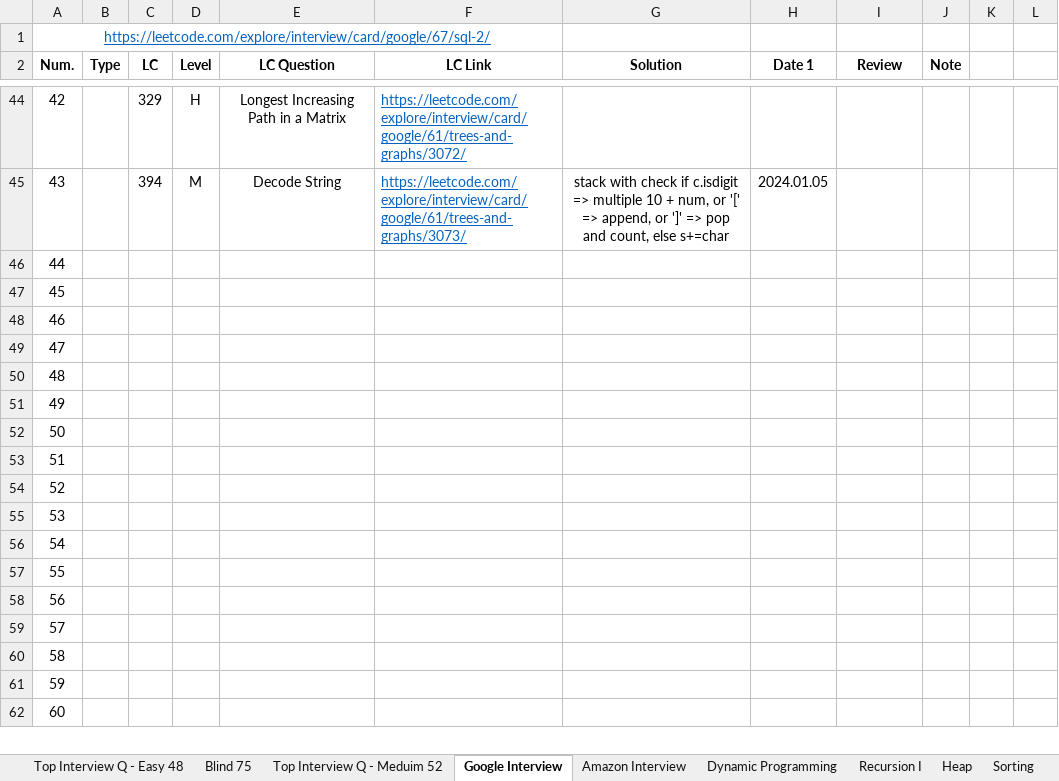
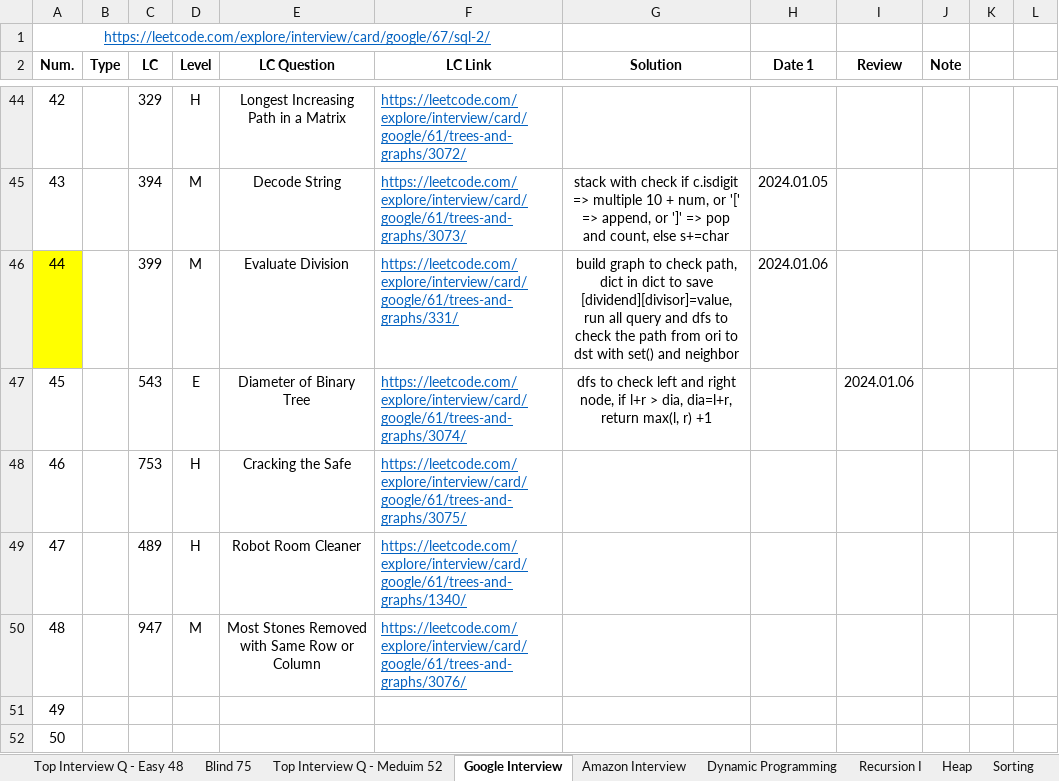
Before and after one commit to Ylieo816/Learning-Leetcode, an Excel workbook: LC Practice Progress.xlsx, sheet Google Interview, drawn as a sheet; only a part is shown, gaps mark what is left out; the shorter side is filled out with more unchanged rows; values as stored, in another font and other column widths than the file's, no borders; the diff names each change by its address in the sheet, - before the commit and + after, or states it on an @@ line.

Commit message:
[20240106] Google Interview (85) 40-43

```diff
--- a/LC Practice Progress.xlsx (sheet Google Interview)
+++ b/LC Practice Progress.xlsx (sheet Google Interview)
-A46 fill: none
+A46 fill: #FFFF00
-C46 (LC): (empty)
+C46 (LC): 399
-D46 (Level): (empty)
+D46 (Level): M
-E46 (LC Question): (empty)
+E46 (LC Question): Evaluate Division
-F46 (LC Link): (empty)
+F46 (LC Link): https://leetcode.com/explore/interview/card/google/61/trees-and-graphs/331/
-G46 (Solution): (empty)
+G46 (Solution): build graph to check path, dict in dict to save [dividend][divisor]=value, run all query and dfs to check the path from ori to dst with set() and neighbor
-H46 (Date 1): (empty)
+H46 (Date 1): 2024.01.06
-C47 (LC): (empty)
+C47 (LC): 543
-D47 (Level): (empty)
+D47 (Level): E
-E47 (LC Question): (empty)
+E47 (LC Question): Diameter of Binary Tree
-F47 (LC Link): (empty)
+F47 (LC Link): https://leetcode.com/explore/interview/card/google/61/trees-and-graphs/3074/
-G47 (Solution): (empty)
+G47 (Solution): dfs to check left and right node, if l+r > dia, dia=l+r, return max(l, r) +1
-I47 (Review): (empty)
+I47 (Review): 2024.01.06
-C48 (LC): (empty)
+C48 (LC): 753
-D48:D49 (Level): (empty)
+D48:D49 (Level): H
-E48 (LC Question): (empty)
+E48 (LC Question): Cracking the Safe
-F48 (LC Link): (empty)
+F48 (LC Link): https://leetcode.com/explore/interview/card/google/61/trees-and-graphs/3075/
-C49 (LC): (empty)
+C49 (LC): 489
-E49 (LC Question): (empty)
+E49 (LC Question): Robot Room Cleaner
-F49 (LC Link): (empty)
+F49 (LC Link): https://leetcode.com/explore/interview/card/google/61/trees-and-graphs/1340/
-C50 (LC): (empty)
+C50 (LC): 947
-D50 (Level): (empty)
+D50 (Level): M
-E50 (LC Question): (empty)
+E50 (LC Question): Most Stones Removed with Same Row or Column
-F50 (LC Link): (empty)
+F50 (LC Link): https://leetcode.com/explore/interview/card/google/61/trees-and-graphs/3076/
```
Also changed, not shown: 5 other files.
